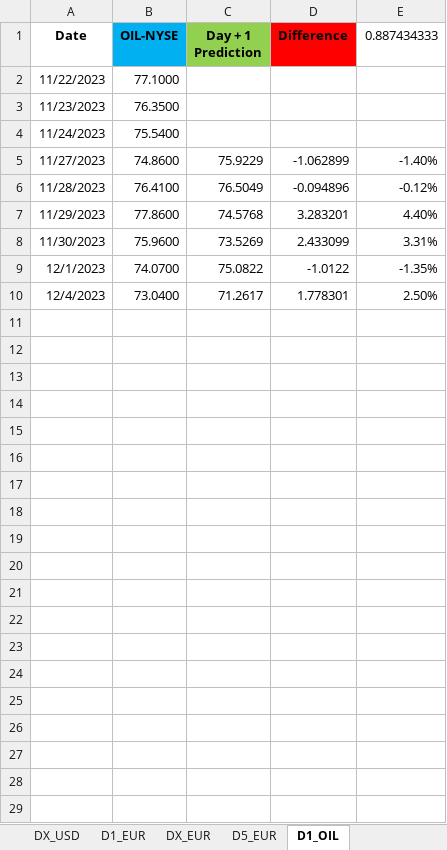
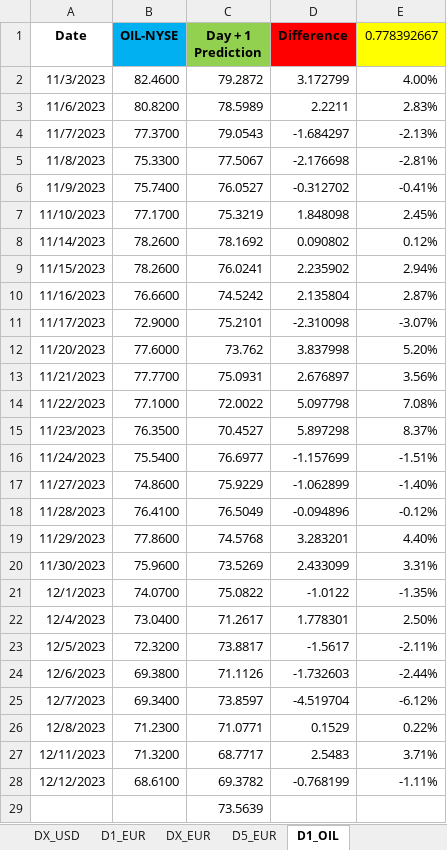
Before and after one commit to Mike7205/4_models1, an Excel workbook: LSTM_mv.xlsx, sheet D1_OIL, drawn as a sheet; values as stored, in another font and other column widths than the file's, no borders; addresses are those after the commit; the diff names each change by its address in the sheet, - before the commit and + after, or states it on an @@ line.

Commit message:
Add files via upload

```diff
--- a/LSTM_mv.xlsx (sheet D1_OIL)
+++ b/LSTM_mv.xlsx (sheet D1_OIL)
-E1: 0.887434333
+E1: 0.778392667
-E1 fill: none
+E1 fill: #FFFF00
+row 2: 11/3/2023 | 82.4600 | 79.2872 | 3.172799 | 4.00%
+row 3: 11/6/2023 | 80.8200 | 78.5989 | 2.2211 | 2.83%
+row 4: 11/7/2023 | 77.3700 | 79.0543 | -1.684297 | -2.13%
+row 5: 11/8/2023 | 75.3300 | 77.5067 | -2.176698 | -2.81%
+row 6: 11/9/2023 | 75.7400 | 76.0527 | -0.312702 | -0.41%
+row 7: 11/10/2023 | 77.1700 | 75.3219 | 1.848098 | 2.45%
+row 8: 11/14/2023 | 78.2600 | 78.1692 | 0.090802 | 0.12%
+row 9: 11/15/2023 | 78.2600 | 76.0241 | 2.235902 | 2.94%
+row 10: 11/16/2023 | 76.6600 | 74.5242 | 2.135804 | 2.87%
+row 11: 11/17/2023 | 72.9000 | 75.2101 | -2.310098 | -3.07%
+row 12: 11/20/2023 | 77.6000 | 73.762 | 3.837998 | 5.20%
+row 13: 11/21/2023 | 77.7700 | 75.0931 | 2.676897 | 3.56%
-C14 (Day + 1 Prediction): (empty)
+C14 (Day + 1 Prediction): 72.0022
-D14 (Difference): (empty)
+D14 (Difference): 5.097798
-E14 (0.778392667): (empty)
+E14 (0.778392667): 7.08%
-C15 (Day + 1 Prediction): (empty)
+C15 (Day + 1 Prediction): 70.4527
-D15 (Difference): (empty)
+D15 (Difference): 5.897298
-E15 (0.778392667): (empty)
+E15 (0.778392667): 8.37%
-C16 (Day + 1 Prediction): (empty)
+C16 (Day + 1 Prediction): 76.6977
-D16 (Difference): (empty)
+D16 (Difference): -1.157699
-E16 (0.778392667): (empty)
+E16 (0.778392667): -1.51%
+row 23: 12/5/2023 | 72.3200 | 73.8817 | -1.5617 | -2.11%
+row 24: 12/6/2023 | 69.3800 | 71.1126 | -1.732603 | -2.44%
+row 25: 12/7/2023 | 69.3400 | 73.8597 | -4.519704 | -6.12%
+row 26: 12/8/2023 | 71.2300 | 71.0771 | 0.1529 | 0.22%
+row 27: 12/11/2023 | 71.3200 | 68.7717 | 2.5483 | 3.71%
+row 28: 12/12/2023 | 68.6100 | 69.3782 | -0.768199 | -1.11%
+row 29:  |  | 73.5639
```
Also changed, not shown: sheet D1_USD, sheet D1_EUR, sheet D5_EUR, formulas that keep their value.
